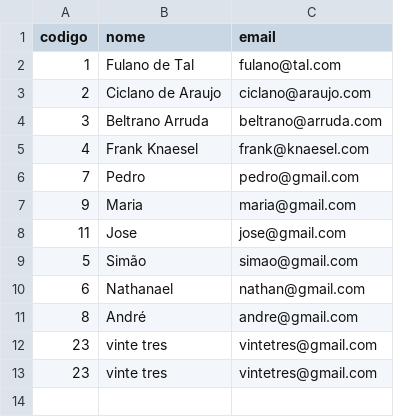
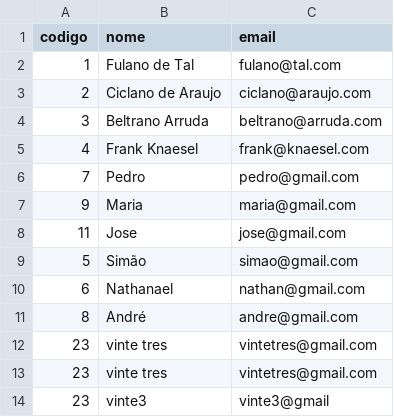
Before and after one commit to lucascript1/backend, a CSV file: txt/clientes.csv, drawn as a sheet; the diff names each change by its address in the sheet, - before the commit and + after, or states it on an @@ line.

```diff
--- a/txt/clientes.csv
+++ b/txt/clientes.csv
+row 14: 23 | vinte3 | vinte3@gmail
```
Also changed, not shown: 3 other files.
